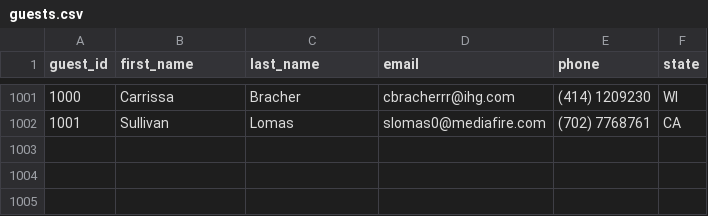
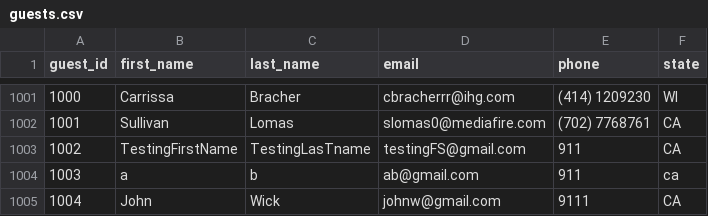
Before and after one commit to temuudei/TShiilegdamba-Java, a CSV file: mastery-assessment/dont-wreck-my-housse/data/guests.csv, drawn as a sheet; only a part is shown, gaps mark what is left out.

```diff
--- a/mastery-assessment/dont-wreck-my-housse/data/guests.csv
+++ b/mastery-assessment/dont-wreck-my-housse/data/guests.csv
@@ -1002 +1002,4 @@ guest_id,first_name,last_name,email,phone,state
 1001,Sullivan,Lomas,slomas0@mediafire.com,(702) 7768761,CA
+1002,TestingFirstName,TestingLasTname,testingFS@gmail.com,911,CA
+1003,a,b,ab@gmail.com,911,ca
+1004,John,Wick,johnw@gmail.com,9111,CA
```
Also changed, not shown: mastery-assessment/dont-wreck-my-housse/data/hosts.csv, mastery-assessment/dont-wreck-my-housse/data/reservations/3edda6bc-ab95-49a8-8962-d50b53f84b15.csv, 5 other files.
